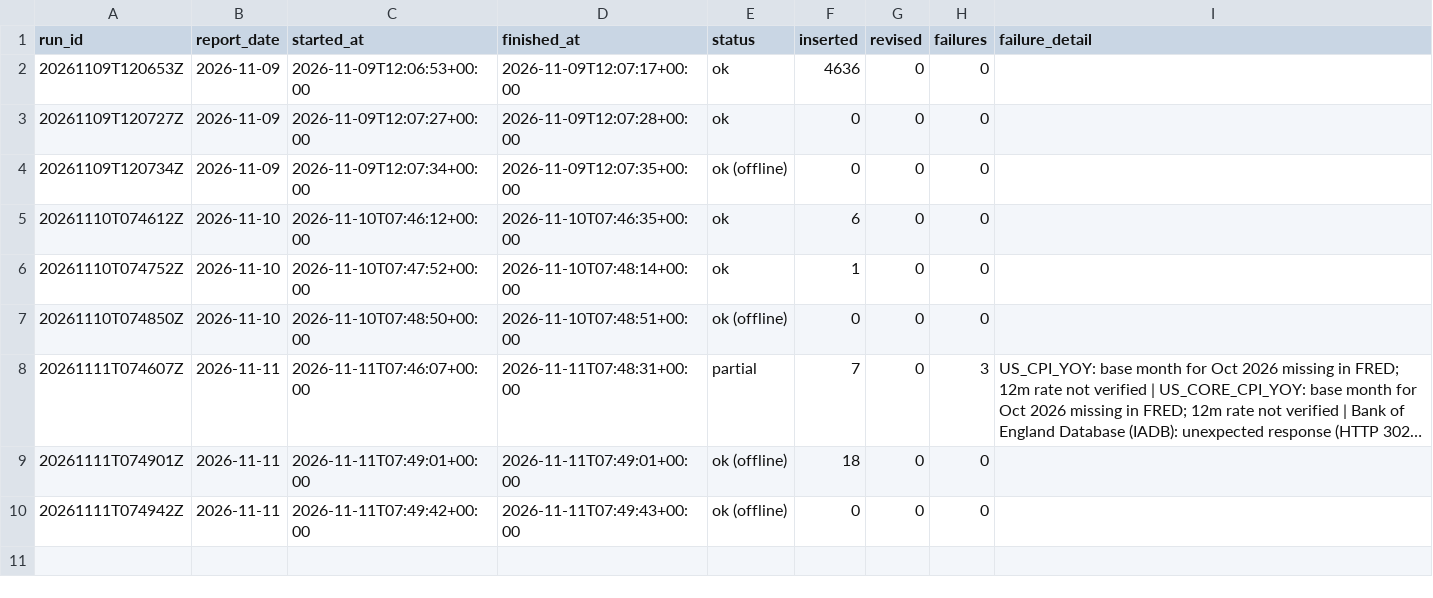
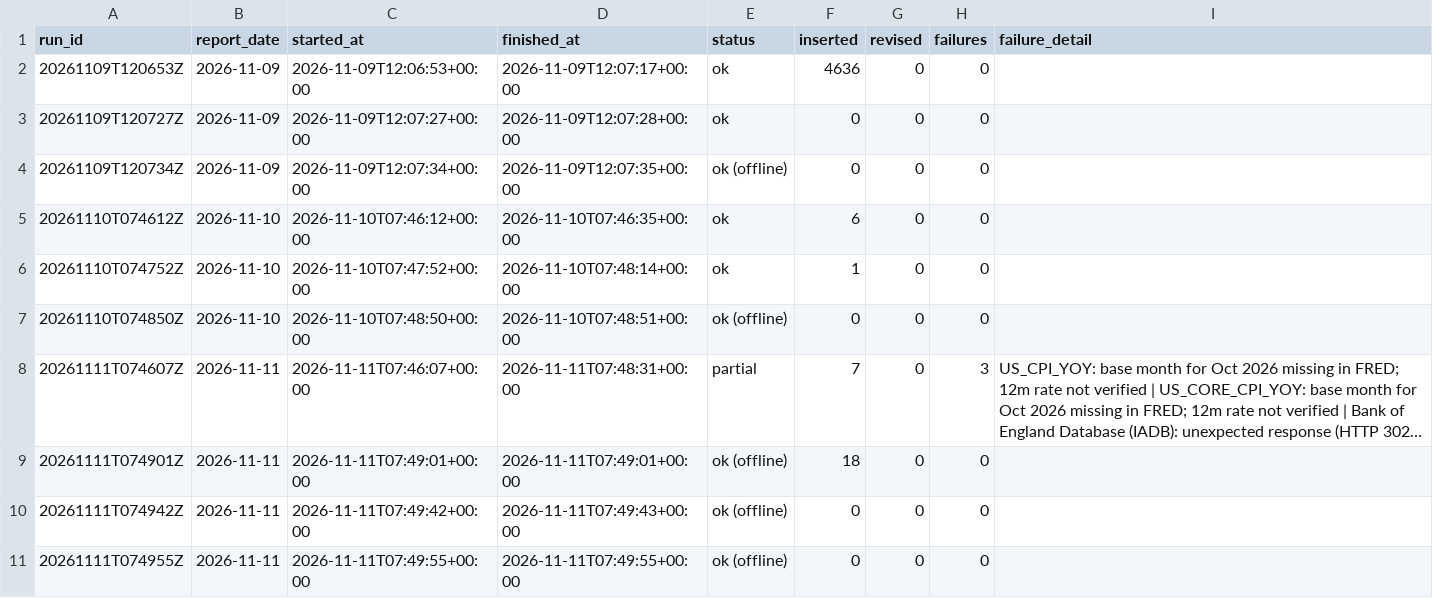
Before and after one commit to jtwlewis-cloud/northwest-industrial-tracker-1, a CSV file: data/run_log.csv, drawn as a sheet; long unchanged cells end in …; the diff names each change by its address in the sheet, - before the commit and + after, or states it on an @@ line.

```diff
--- a/data/run_log.csv
+++ b/data/run_log.csv
+row 11: 20261111T074955Z | 2026-11-11 | 2026-11-11T07:49:55+00:00 | 2026-11-11T07:49:55+00:00 | ok (offline) | 0 | 0 | 0
```
Also changed, not shown: data/audit_log.csv, data/events.csv, 3 other files.
